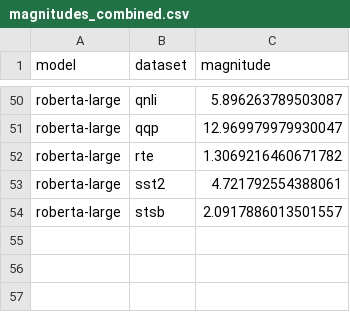
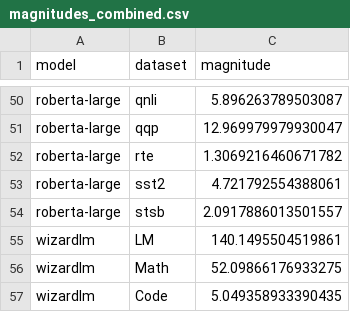
Before and after one commit to marawangamal/actmat, a CSV file: artifacts/csvs/magnitudes_combined.csv, drawn as a sheet; only a part is shown, gaps mark what is left out.

```diff
--- a/artifacts/csvs/magnitudes_combined.csv
+++ b/artifacts/csvs/magnitudes_combined.csv
@@ -54 +54,4 @@ roberta-large,sst2,4.721792554388061
 roberta-large,stsb,2.0917886013501557
+wizardlm,LM,140.1495504519861
+wizardlm,Math,52.09866176933275
+wizardlm,Code,5.049358933390435
```
Also changed, not shown: 53 other files.
